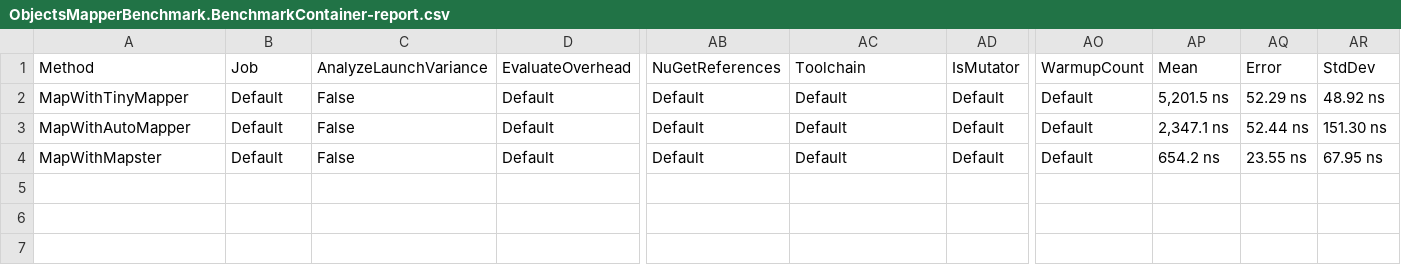
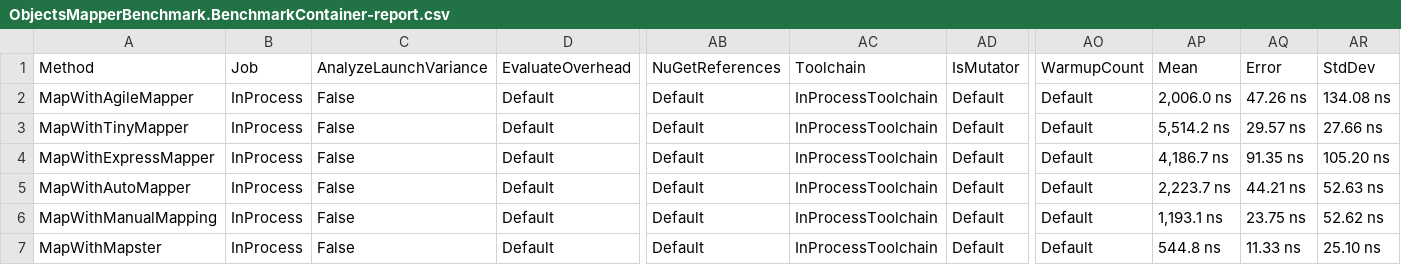
Before and after one commit to BK-Soft/Benchmark.netCoreMappers, a CSV file: ObjectsMapperBenchmark/BenchmarkDotNet.Artifacts/results/ObjectsMapperBenchmark.BenchmarkContainer-report.csv, drawn as a sheet; only a part is shown, gaps mark what is left out; addresses are those after the commit; rows hold the shown columns only; the diff names each change by its address in the sheet, - before the commit and + after, or states it on an @@ line.

```diff
--- a/ObjectsMapperBenchmark/BenchmarkDotNet.Artifacts/results/ObjectsMapperBenchmark.BenchmarkContainer-report.csv
+++ b/ObjectsMapperBenchmark/BenchmarkDotNet.Artifacts/results/ObjectsMapperBenchmark.BenchmarkContainer-report.csv
+row 2: MapWithAgileMapper | InProcess | False | Default | Default | InProcessToolchain | Default | Default | 2,006.0 ns | 47.26 ns | 134.08 ns
-B3 (Job): Default
+B3 (Job): InProcess
-AC3 (Toolchain): Default
+AC3 (Toolchain): InProcessToolchain
-AP3 (Mean): 5,201.5 ns
+AP3 (Mean): 5,514.2 ns
-AQ3 (Error): 52.29 ns
+AQ3 (Error): 29.57 ns
-AR3 (StdDev): 48.92 ns
+AR3 (StdDev): 27.66 ns
+row 4: MapWithExpressMapper | InProcess | False | Default | Default | InProcessToolchain | Default | Default | 4,186.7 ns | 91.35 ns | 105.20 ns
-B5 (Job): Default
+B5 (Job): InProcess
-AC5 (Toolchain): Default
+AC5 (Toolchain): InProcessToolchain
-AP5 (Mean): 2,347.1 ns
+AP5 (Mean): 2,223.7 ns
-AQ5 (Error): 52.44 ns
+AQ5 (Error): 44.21 ns
-AR5 (StdDev): 151.30 ns
+AR5 (StdDev): 52.63 ns
+row 6: MapWithManualMapping | InProcess | False | Default | Default | InProcessToolchain | Default | Default | 1,193.1 ns | 23.75 ns | 52.62 ns
-B7 (Job): Default
+B7 (Job): InProcess
-AC7 (Toolchain): Default
+AC7 (Toolchain): InProcessToolchain
-AP7 (Mean): 654.2 ns
+AP7 (Mean): 544.8 ns
-AQ7 (Error): 23.55 ns
+AQ7 (Error): 11.33 ns
-AR7 (StdDev): 67.95 ns
+AR7 (StdDev): 25.10 ns
```
Also changed, not shown: 7 other files.
